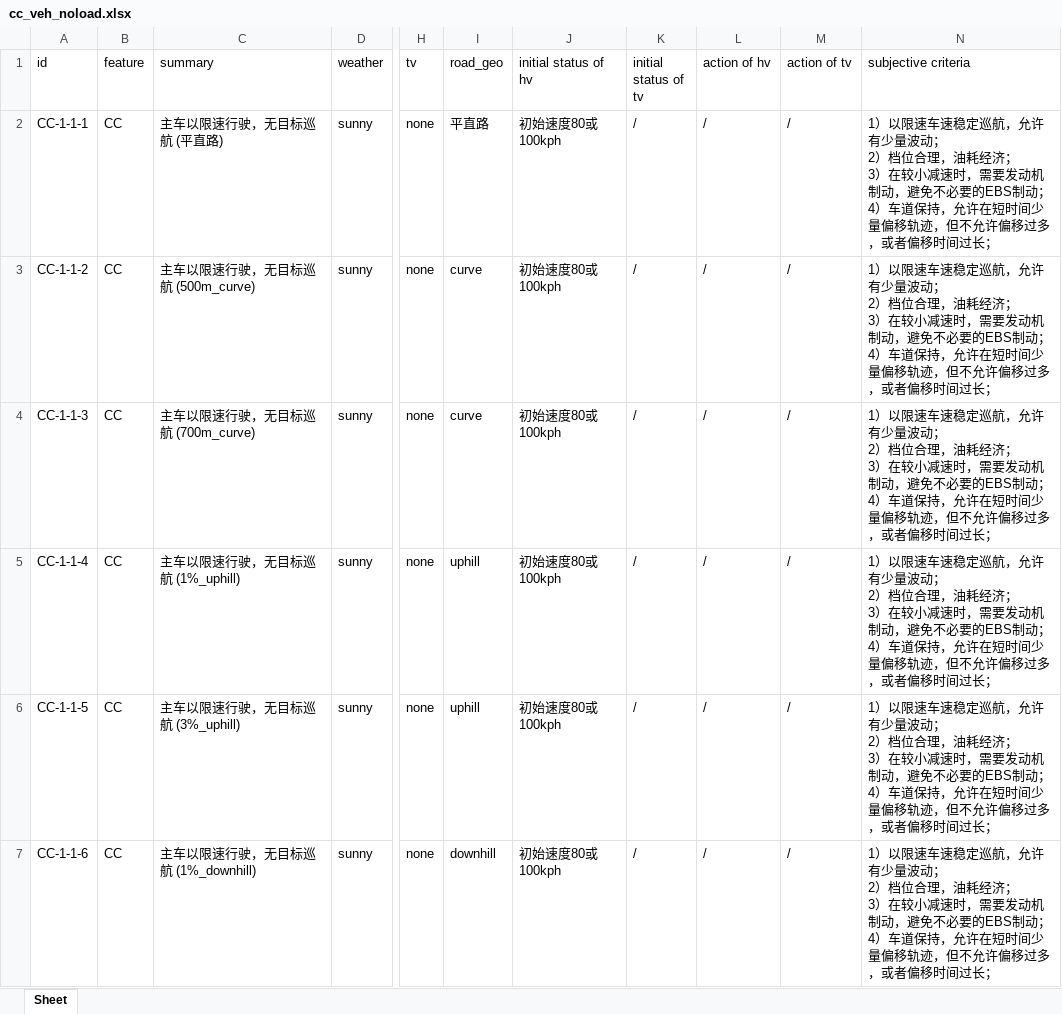
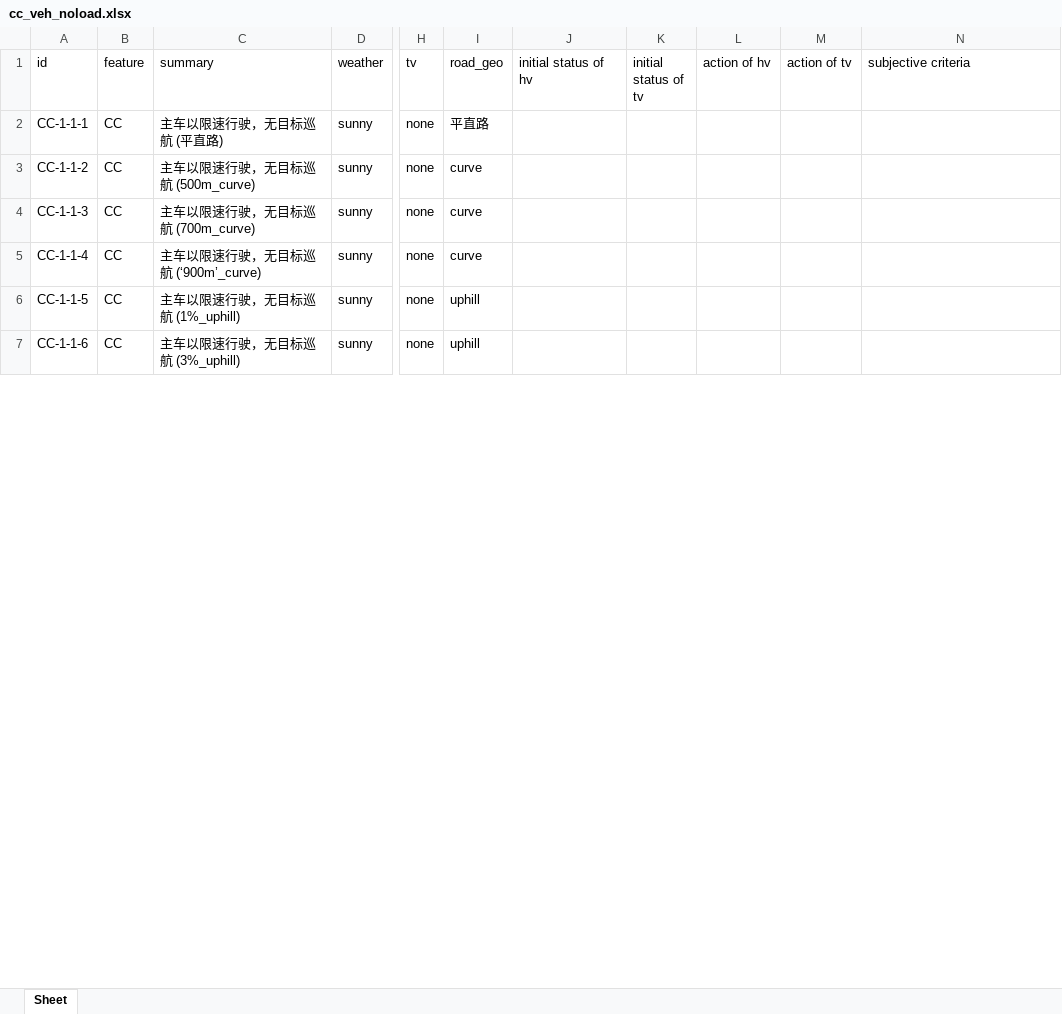
Before and after one commit to eden-cheng/case_lib, an Excel workbook: concrete_case/cc_veh_noload.xlsx, sheet Sheet, drawn as a sheet; only a part is shown, gaps mark what is left out; values as stored, in another font and other column widths than the file's, no borders; ↵ is a line break in a cell; the diff covers the shown part only; the diff names each change by its address in the sheet, - before the commit and + after, or states it on an @@ line.

```diff
--- a/concrete_case/cc_veh_noload.xlsx (sheet Sheet)
+++ b/concrete_case/cc_veh_noload.xlsx (sheet Sheet)
-J2:J7 (initial status of hv): 初始速度80或100kph
+J2:J7 (initial status of hv): (empty)
-K2:K7 (initial status of tv): /
+K2:K7 (initial status of tv): (empty)
-L2:L7 (action of hv): /
+L2:L7 (action of hv): (empty)
-M2:M7 (action of tv): /
+M2:M7 (action of tv): (empty)
-N2:N7 (subjective criteria): 1）以限速车速稳定巡航，允许有少量波动； ↵ 2）档位合理，油耗经济； ↵ 3）在较小减速时，需要发动机制动，避免不必要的EBS制动； ↵ 4）车道保持，允许在短时间少量偏移轨迹，但不允许偏移过多，或者偏移时间过长；
+N2:N7 (subjective criteria): (empty)
-C5 (summary): 主车以限速行驶，无目标巡航 (1%_uphill)
+C5 (summary): 主车以限速行驶，无目标巡航 (‘900m’_curve)
-I5 (road_geo): uphill
+I5 (road_geo): curve
-C6 (summary): 主车以限速行驶，无目标巡航 (3%_uphill)
+C6 (summary): 主车以限速行驶，无目标巡航 (1%_uphill)
-C7 (summary): 主车以限速行驶，无目标巡航 (1%_downhill)
+C7 (summary): 主车以限速行驶，无目标巡航 (3%_uphill)
-I7 (road_geo): downhill
+I7 (road_geo): uphill
```
Also changed, not shown: 156 added rows and 489 edited cells elsewhere in this sheet, TC_LIB_210205.xlsx, concrete_case/cc_veh_payload.xlsx, 3 other files.
